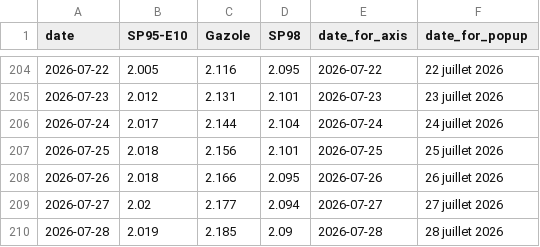
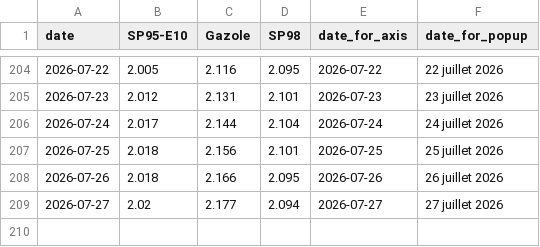
Before and after one commit to mthlht/fuel-price-tracker, a CSV file: data/roll_mean_2026.csv, drawn as a sheet; only a part is shown, gaps mark what is left out; the diff names each change by its address in the sheet, - before the commit and + after, or states it on an @@ line.

```diff
--- a/data/roll_mean_2026.csv
+++ b/data/roll_mean_2026.csv
-row 210: 2026-07-28 | 2.019 | 2.185 | 2.09 | 2026-07-28 | 28 juillet 2026
```
Also changed, not shown: data/fuel-shortage-to-flourish.csv, 4 other files.
